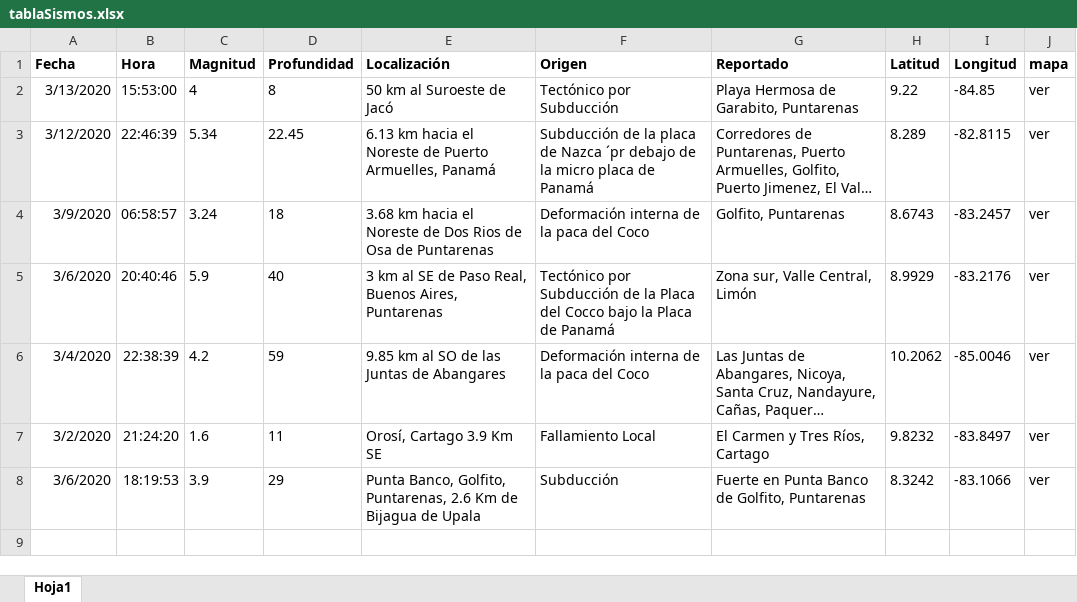
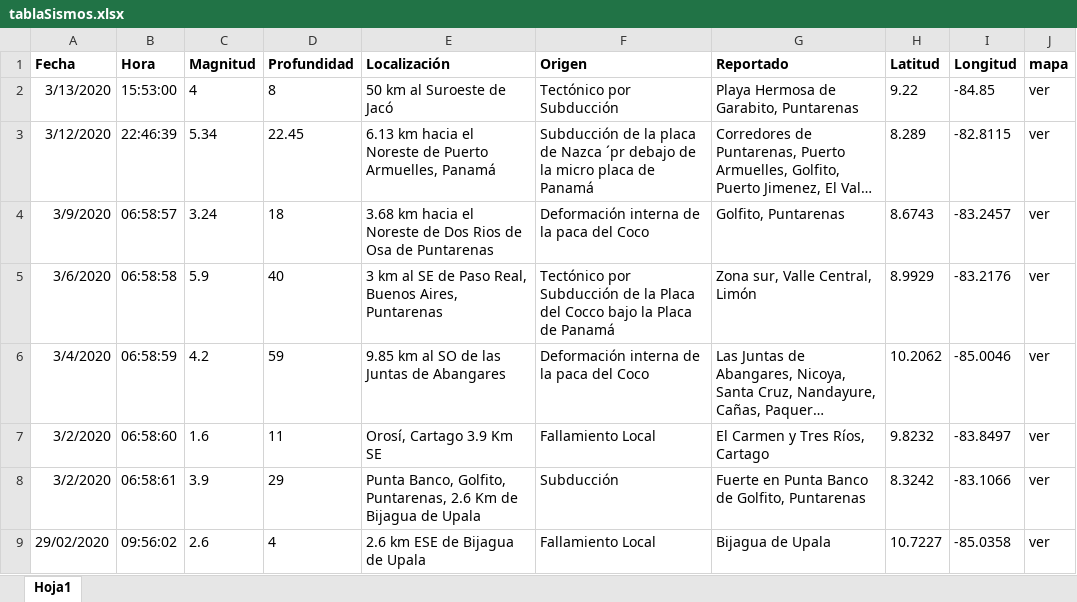
Before and after one commit to Adita88/I-Proyecto-POO, an Excel workbook: tablaSismos.xlsx, sheet Hoja1, drawn as a sheet; long unchanged cells end in …; values as stored, in another font and other column widths than the file's, no borders; the diff names each change by its address in the sheet, - before the commit and + after, or states it on an @@ line.

```diff
--- a/tablaSismos.xlsx (sheet Hoja1)
+++ b/tablaSismos.xlsx (sheet Hoja1)
-B5 (Hora): 20:40:46
+B5 (Hora): 06:58:58
-B6 (Hora): 22:38:39
+B6 (Hora): 06:58:59
-B7 (Hora): 21:24:20
+B7 (Hora): 06:58:60
-A8 (Fecha): 3/6/2020
+A8 (Fecha): 3/2/2020
-B8 (Hora): 18:19:53
+B8 (Hora): 06:58:61
+row 9: 29/02/2020 | 09:56:02 | 2.6 | 4 | 2.6 km ESE de Bijagua de Upala | Fallamiento Local | Bijagua de Upala | 10.7227 | -85.0358 | ver
```
Also changed, not shown: 2 other files.
